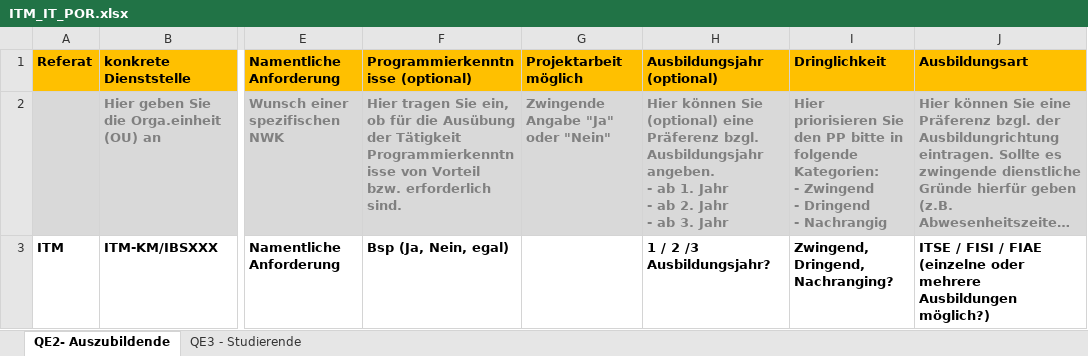
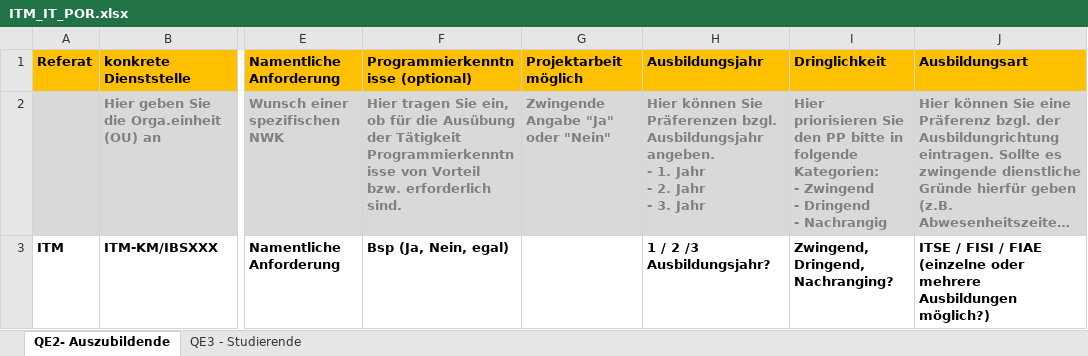
Before and after one commit to it-at-m/Praktikumsplaner, an Excel workbook: praktikumsplaner-backend/src/main/resources-non-filtered/templates/ITM_IT_POR.xlsx, sheet QE2- Auszubildende, drawn as a sheet; only a part is shown, gaps mark what is left out; long unchanged cells end in …; values as stored, in another font and other column widths than the file's, no borders; conditional formats not drawn; ↵ is a line break in a cell; the diff names each change by its address in the sheet, - before the commit and + after, or states it on an @@ line.

Commit message:
🔀✨ Mehrfachauswahl (#206)
* ✨🗃️ changed backend data type of semester/ausbildungsjahr

* :sparkles: 🚧 implemented Studiums Mehrfachauswahl

* :sparkles: implemented multiple select for Ausbildungspraktikumsstellen

* :art: changed PraktikumsstellenCard to accommodate new structure and changed warnings

* :lipstick: :green_heart: removed voraussichtlichter Zuweisungszeitraum in MeldungAusbildung.vue and rearranged the structure of the inputs

* :art: changed export file to accommodate changed semester and lehrjahr, and Ascend sorted

* :fire: removed obsolete voraussichtlicherZuweisungsZeitraum.ts

* :memo: changed docs

* :art: made Selects own components

* :art: made StringBuilders, Joiners

* :art: made decode return empty set instead of null

* :art: implemented valueToName methods to Studiensemester.ts and Ausbildungsjahr.ts and used them in getCardText

* :art: made ExcelExportService parameters final

* 💚 fixed spotless

* :art: readded comma separator in PraktikumsstelleCard.vue

```diff
--- a/praktikumsplaner-backend/src/main/resources-non-filtered/templates/ITM_IT_POR.xlsx (sheet QE2- Auszubildende)
+++ b/praktikumsplaner-backend/src/main/resources-non-filtered/templates/ITM_IT_POR.xlsx (sheet QE2- Auszubildende)
-H1: Ausbildungsjahr ↵ (optional)
+H1: Ausbildungsjahr
-H2 (Ausbildungsjahr): …können Sie (optional) eine Präferenz bzgl. Ausbildungsjahr angeben. ↵ - ab 1. Jahr ↵ - ab 2. Jahr ↵ - ab 3. Jahr
+H2 (Ausbildungsjahr): …können Sie Präferenzen bzgl. Ausbildungsjahr angeben. ↵ - 1. Jahr ↵ - 2. Jahr ↵ - 3. Jahr
```
Also changed, not shown: sheet QE3 - Studierende, 29 other files.
